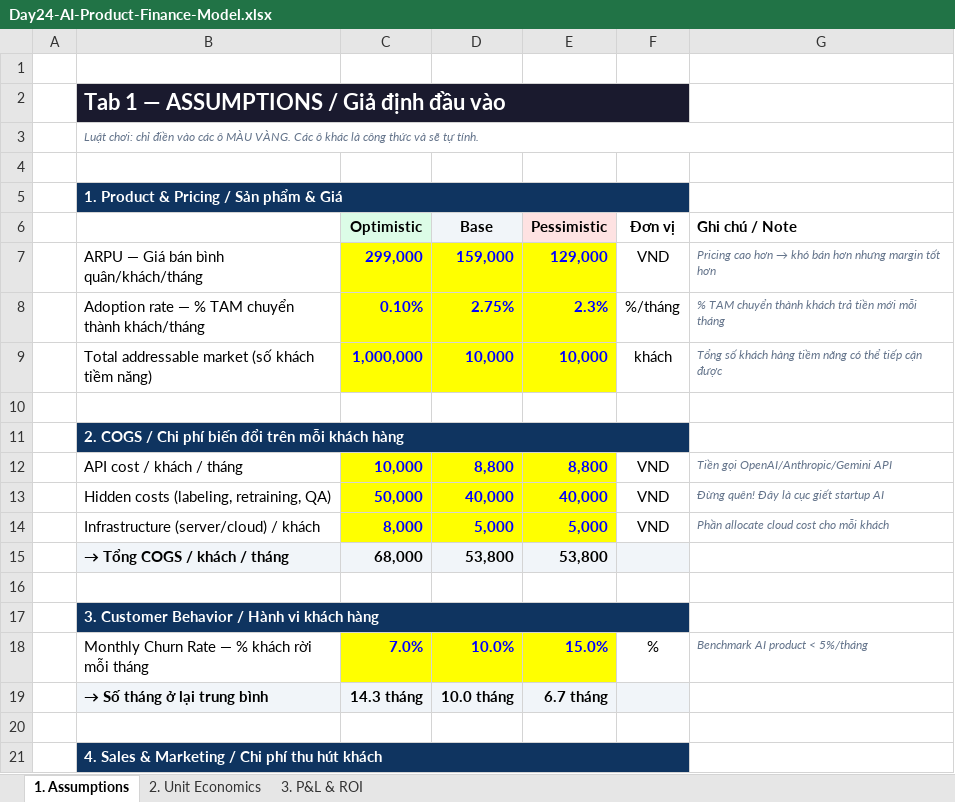
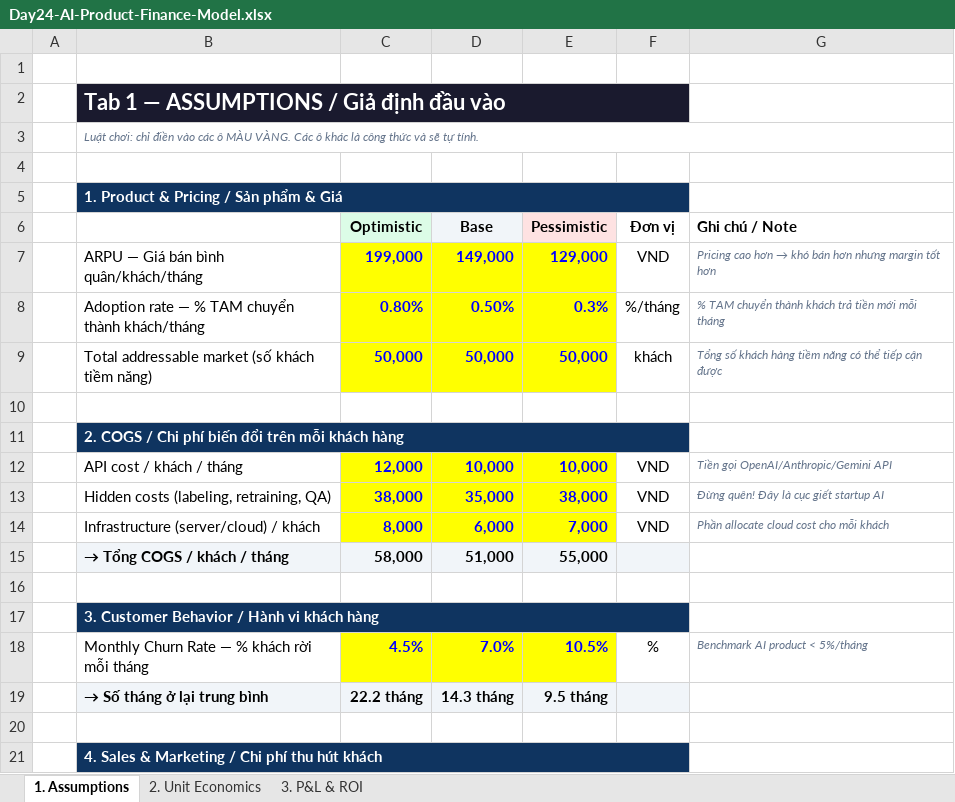
Before and after one commit to DucAnhIT03/Track1_Day24_NguyenDucAnh_2A202601063, an Excel workbook: Day24-AI-Product-Finance-Model.xlsx, sheet 1. Assumptions, drawn as a sheet; only a part is shown; values as stored, in another font and other column widths than the file's, no borders; the diff covers the shown part only; the diff names each change by its address in the sheet, - before the commit and + after, or states it on an @@ line.

```diff
--- a/Day24-AI-Product-Finance-Model.xlsx (sheet 1. Assumptions)
+++ b/Day24-AI-Product-Finance-Model.xlsx (sheet 1. Assumptions)
-C2:F2 fill: #1A1A2E
+C2:F2 fill: none
-C5:F5 fill: #0F3460
+C5:F5 fill: none
-C7 (Optimistic): 299,000
+C7 (Optimistic): 199,000
-D7 (Base): 159,000
+D7 (Base): 149,000
-C8 (Optimistic): 0.10%
+C8 (Optimistic): 0.80%
-D8 (Base): 2.75%
+D8 (Base): 0.50%
-E8 (Pessimistic): 2.3%
+E8 (Pessimistic): 0.3%
-C9 (Optimistic): 1,000,000
+C9 (Optimistic): 50,000
-D9 (Base): 10,000
+D9 (Base): 50,000
-E9 (Pessimistic): 10,000
+E9 (Pessimistic): 50,000
-C11:F11 fill: #0F3460
+C11:F11 fill: none
-C12 (Optimistic): 10,000
+C12 (Optimistic): 12,000
-D12 (Base): 8,800
+D12 (Base): 10,000
-E12 (Pessimistic): 8,800
+E12 (Pessimistic): 10,000
-C13 (Optimistic): 50,000
+C13 (Optimistic): 38,000
-D13 (Base): 40,000
+D13 (Base): 35,000
-E13 (Pessimistic): 40,000
+E13 (Pessimistic): 38,000
-D14 (Base): 5,000
+D14 (Base): 6,000
-E14 (Pessimistic): 5,000
+E14 (Pessimistic): 7,000
-C15 (Optimistic): 68,000
+C15 (Optimistic): 58,000
-D15 (Base): 53,800
+D15 (Base): 51,000
-E15 (Pessimistic): 53,800
+E15 (Pessimistic): 55,000
-C17:F17 fill: #0F3460
+C17:F17 fill: none
-C18 (Optimistic): 7.0%
+C18 (Optimistic): 4.5%
-D18 (Base): 10.0%
+D18 (Base): 7.0%
-E18 (Pessimistic): 15.0%
+E18 (Pessimistic): 10.5%
-C19 (Optimistic): 14.3 tháng
+C19 (Optimistic): 22.2 tháng
-D19 (Base): 10.0 tháng
+D19 (Base): 14.3 tháng
-E19 (Pessimistic): 6.7 tháng
+E19 (Pessimistic): 9.5 tháng
-C21:F21 fill: #0F3460
+C21:F21 fill: none
```
Also changed, not shown: 15 edited cells and cell formats elsewhere in this sheet, sheet 3. P&L & ROI, sheet 2. Unit Economics, hidden cells, 2 other files.
